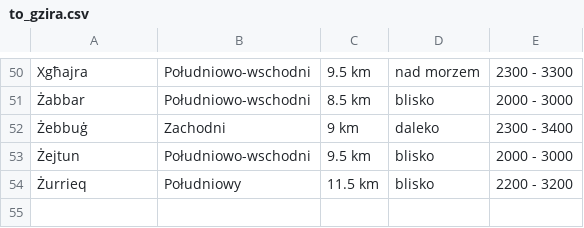
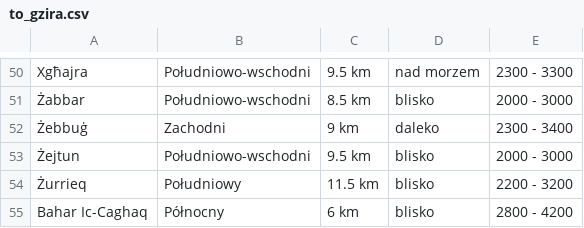
Before and after one commit to mrnz2/malta-housing-ai, a CSV file: to_gzira.csv, drawn as a sheet; only a part is shown, gaps mark what is left out; the diff names each change by its address in the sheet, - before the commit and + after, or states it on an @@ line.

```diff
--- a/to_gzira.csv
+++ b/to_gzira.csv
+row 55: Bahar Ic-Caghaq | Północny | 6 km | blisko | 2800 - 4200
```
Also changed, not shown: 12 other files.
